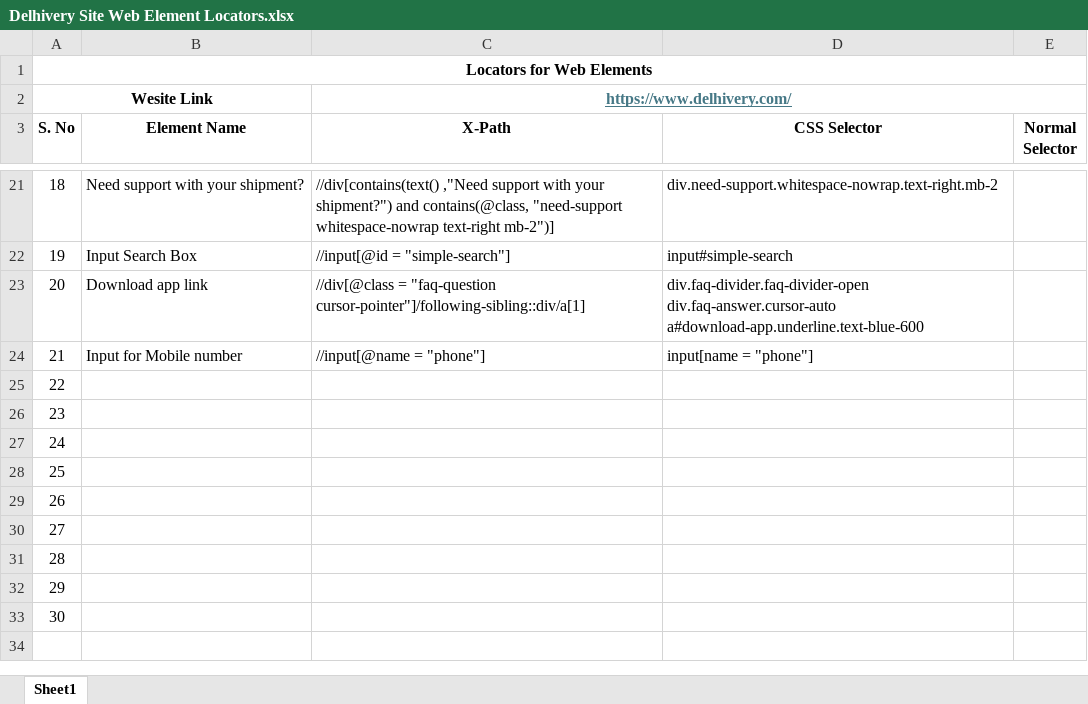
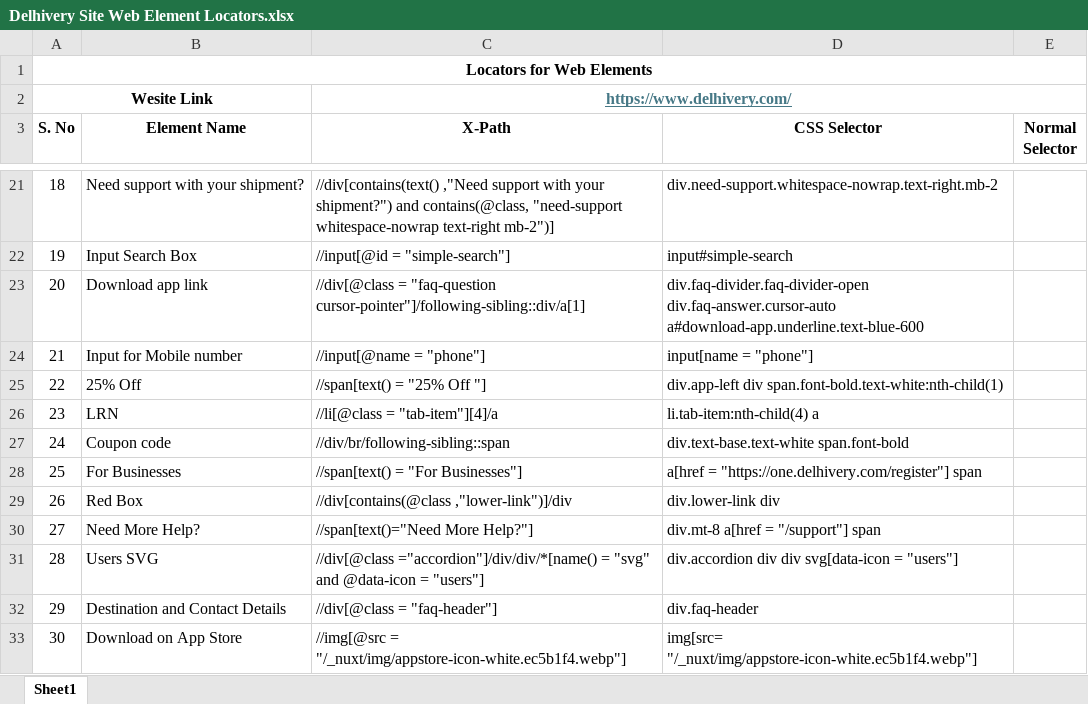
Before and after one commit to VIGNESHWARAN-USER/Software-Testing, an Excel workbook: Documentations/Delhivery Site Web Element Locators.xlsx, sheet Sheet1, drawn as a sheet; only a part is shown, gaps mark what is left out; values as stored, in another font and other column widths than the file's, no borders; the diff names each change by its address in the sheet, - before the commit and + after, or states it on an @@ line.

Commit message:
Finding locators completed

```diff
--- a/Documentations/Delhivery Site Web Element Locators.xlsx (sheet Sheet1)
+++ b/Documentations/Delhivery Site Web Element Locators.xlsx (sheet Sheet1)
-B25 (Element Name): (empty)
+B25 (Element Name): 25% Off
-C25 (X-Path): (empty)
+C25 (X-Path): //span[text() = "25% Off "]
-D25 (CSS Selector): (empty)
+D25 (CSS Selector): div.app-left div span.font-bold.text-white:nth-child(1)
-B26 (Element Name): (empty)
+B26 (Element Name): LRN
-C26 (X-Path): (empty)
+C26 (X-Path): //li[@class = "tab-item"][4]/a
-D26 (CSS Selector): (empty)
+D26 (CSS Selector): li.tab-item:nth-child(4) a
-B27 (Element Name): (empty)
+B27 (Element Name): Coupon code
-C27 (X-Path): (empty)
+C27 (X-Path): //div/br/following-sibling::span
-D27 (CSS Selector): (empty)
+D27 (CSS Selector): div.text-base.text-white span.font-bold
-B28 (Element Name): (empty)
+B28 (Element Name): For Businesses
-C28 (X-Path): (empty)
+C28 (X-Path): //span[text() = "For Businesses"]
-D28 (CSS Selector): (empty)
+D28 (CSS Selector): a[href = "https://one.delhivery.com/register"] span
-B29 (Element Name): (empty)
+B29 (Element Name): Red Box
-C29 (X-Path): (empty)
+C29 (X-Path): //div[contains(@class ,"lower-link")]/div
-D29 (CSS Selector): (empty)
+D29 (CSS Selector): div.lower-link div
-B30 (Element Name): (empty)
+B30 (Element Name): Need More Help?
-C30 (X-Path): (empty)
+C30 (X-Path): //span[text()="Need More Help?"]
-D30 (CSS Selector): (empty)
+D30 (CSS Selector): div.mt-8 a[href = "/support"] span
-B31 (Element Name): (empty)
+B31 (Element Name): Users SVG
-C31 (X-Path): (empty)
+C31 (X-Path): //div[@class ="accordion"]/div/div/*[name() = "svg" and @data-icon = "users"]
-D31 (CSS Selector): (empty)
+D31 (CSS Selector): div.accordion div div svg[data-icon = "users"]
-B32 (Element Name): (empty)
+B32 (Element Name): Destination and Contact Details
-C32 (X-Path): (empty)
+C32 (X-Path): //div[@class = "faq-header"]
-D32 (CSS Selector): (empty)
+D32 (CSS Selector): div.faq-header
-B33 (Element Name): (empty)
+B33 (Element Name): Download on App Store
-C33 (X-Path): (empty)
+C33 (X-Path): //img[@src = "/_nuxt/img/appstore-icon-white.ec5b1f4.webp"]
-D33 (CSS Selector): (empty)
+D33 (CSS Selector): img[src= "/_nuxt/img/appstore-icon-white.ec5b1f4.webp"]
```
Also changed, not shown: 1 other file.
